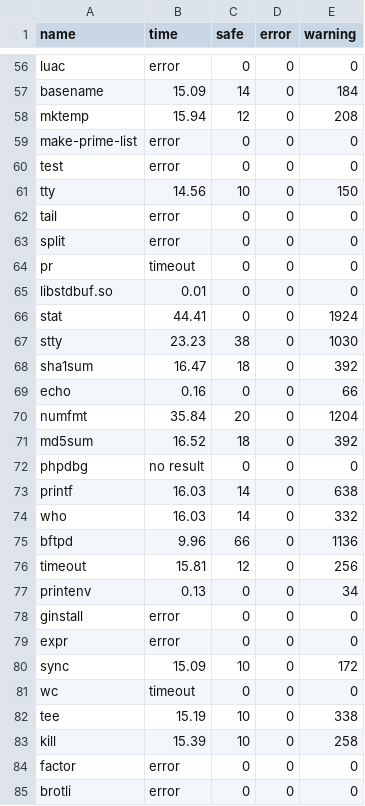
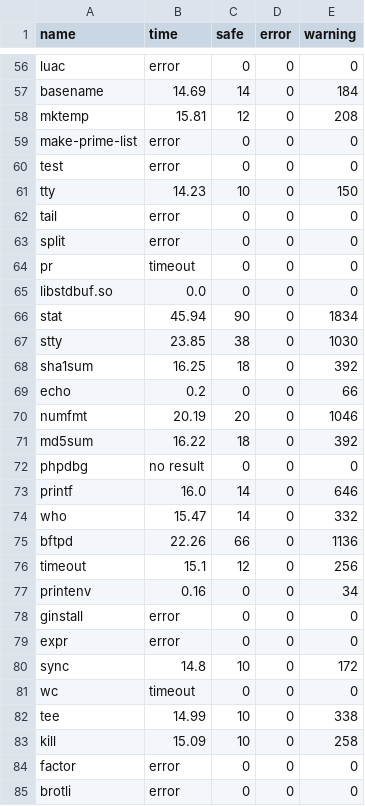
Before and after one commit to LinerSu/exper_data, a CSV file: clam-bench/obj_zones.csv, drawn as a sheet; only a part is shown, gaps mark what is left out; the diff covers the shown part only; the diff names each change by its address in the sheet, - before the commit and + after, or states it on an @@ line.

```diff
--- a/clam-bench/obj_zones.csv
+++ b/clam-bench/obj_zones.csv
-B57 (time): 15.09
+B57 (time): 14.69
-B58 (time): 15.94
+B58 (time): 15.81
-B61 (time): 14.56
+B61 (time): 14.23
-B65 (time): 0.01
+B65 (time): 0.0
-B66 (time): 44.41
+B66 (time): 45.94
-C66 (safe): 0
+C66 (safe): 90
-E66 (warning): 1924
+E66 (warning): 1834
-B67 (time): 23.23
+B67 (time): 23.85
-B68 (time): 16.47
+B68 (time): 16.25
-B69 (time): 0.16
+B69 (time): 0.2
-B70 (time): 35.84
+B70 (time): 20.19
-E70 (warning): 1204
+E70 (warning): 1046
-B71 (time): 16.52
+B71 (time): 16.22
-B73 (time): 16.03
+B73 (time): 16.0
-E73 (warning): 638
+E73 (warning): 646
-B74 (time): 16.03
+B74 (time): 15.47
-B75 (time): 9.96
+B75 (time): 22.26
-B76 (time): 15.81
+B76 (time): 15.1
-B77 (time): 0.13
+B77 (time): 0.16
-B80 (time): 15.09
+B80 (time): 14.8
-B82 (time): 15.19
+B82 (time): 14.99
-B83 (time): 15.39
+B83 (time): 15.09
```
Also changed, not shown: 75 edited cells elsewhere in this file, 1 other file.
